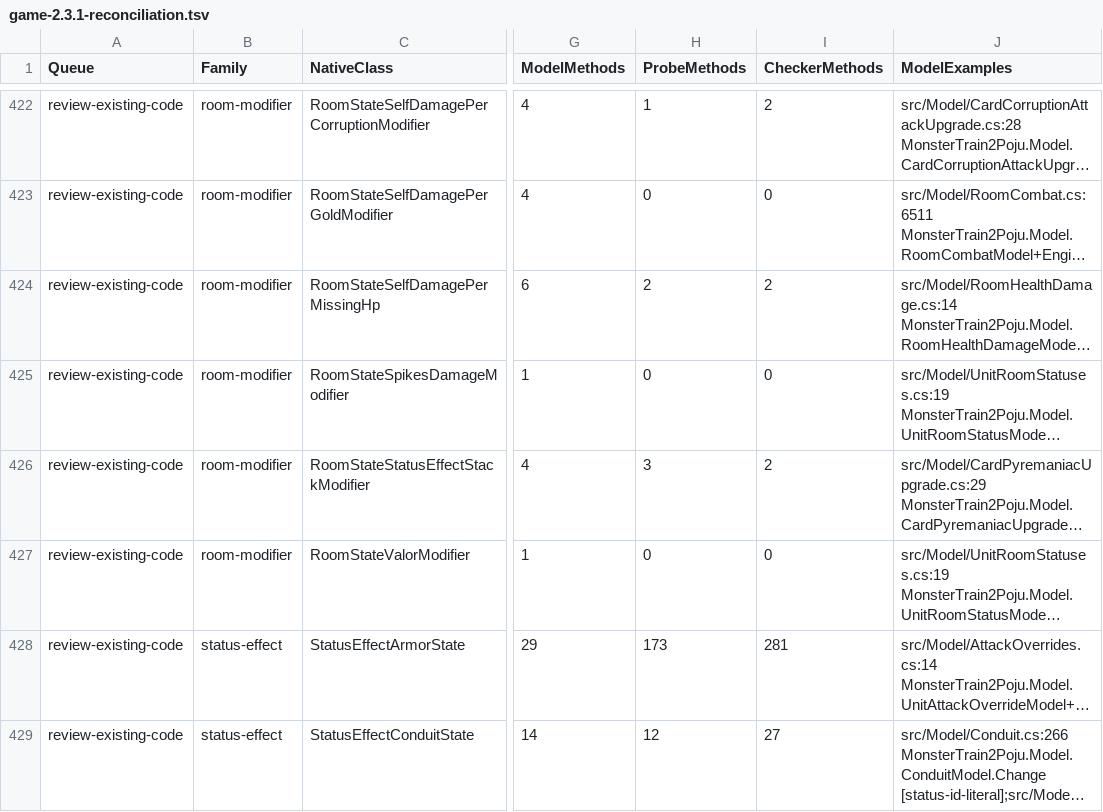
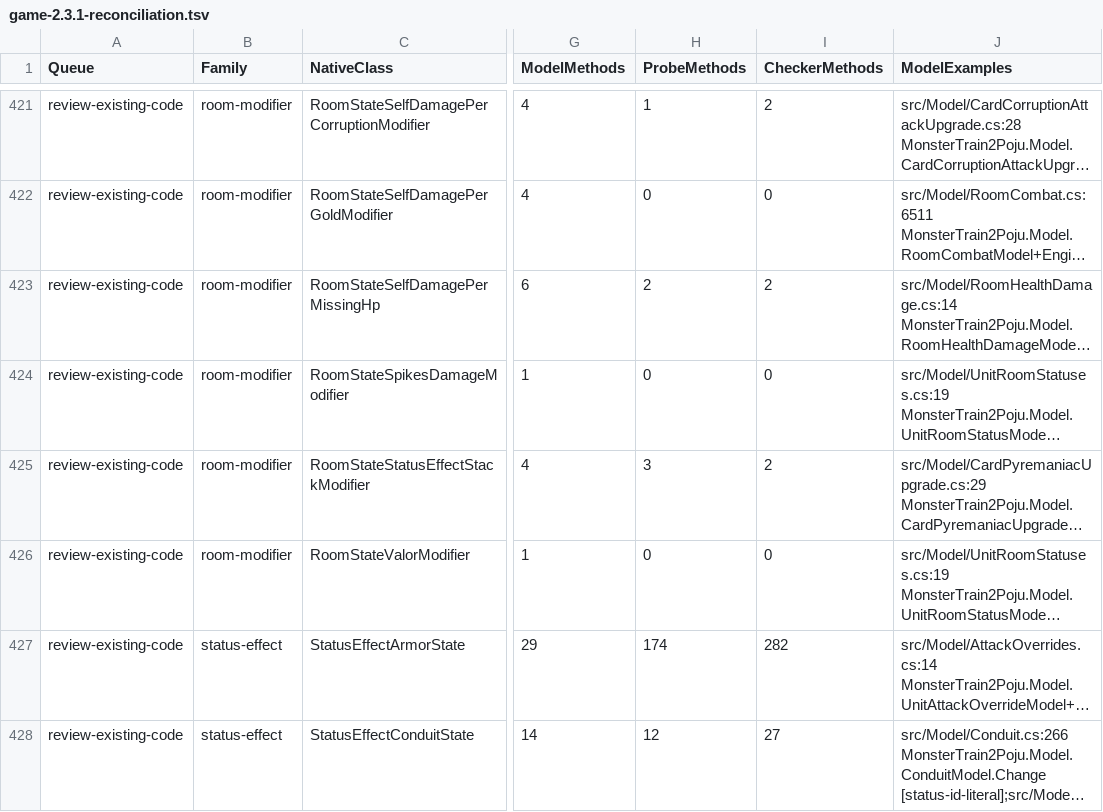
Before and after one commit to netcan/monster-train2-solver, a TSV file: docs/inventory/game-2.3.1-reconciliation.tsv, drawn as a sheet; only a part is shown, gaps mark what is left out; long unchanged cells end in …; addresses are those after the commit; the diff covers the shown part only; the diff names each change by its address in the sheet, - before the commit and + after, or states it on an @@ line.

```diff
--- a/docs/inventory/game-2.3.1-reconciliation.tsv
+++ b/docs/inventory/game-2.3.1-reconciliation.tsv
-H427 (ProbeMethods): 173
+H427 (ProbeMethods): 174
-I427 (CheckerMethods): 281
+I427 (CheckerMethods): 282
```
Also changed, not shown: 1 added row, 1 removed row and 111 edited cells elsewhere in this file, 25 other files.
